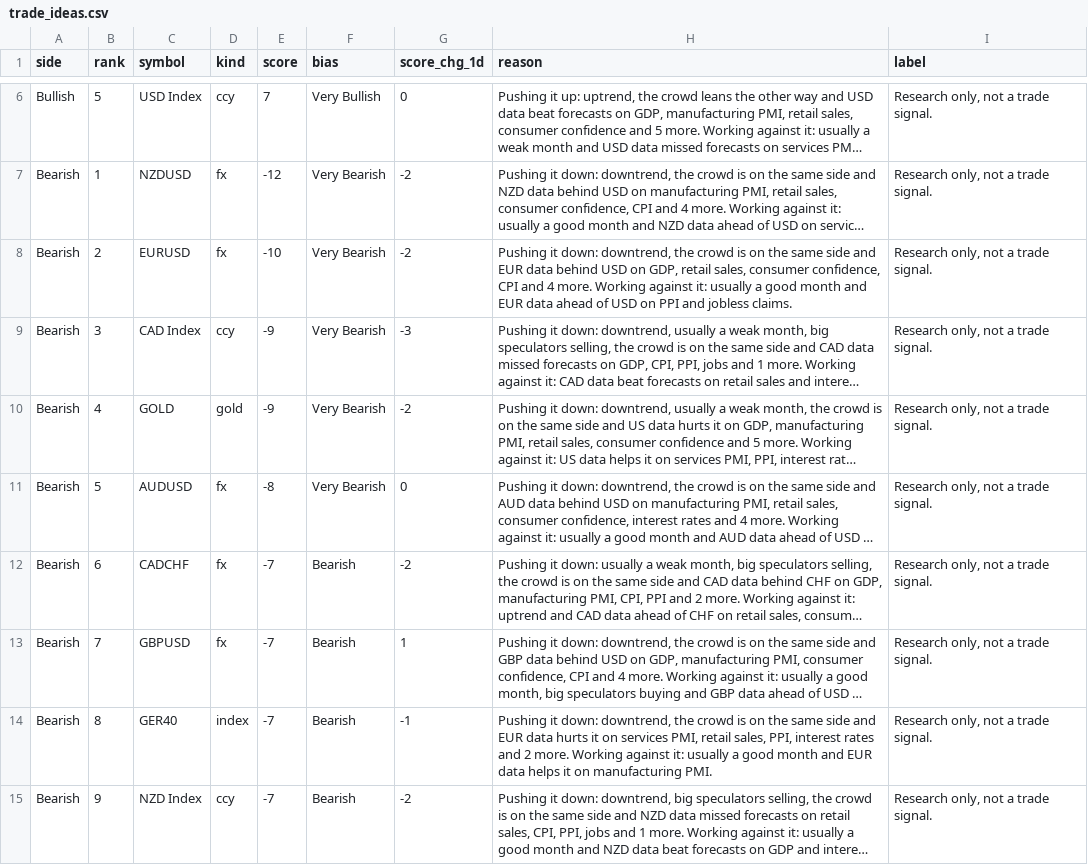
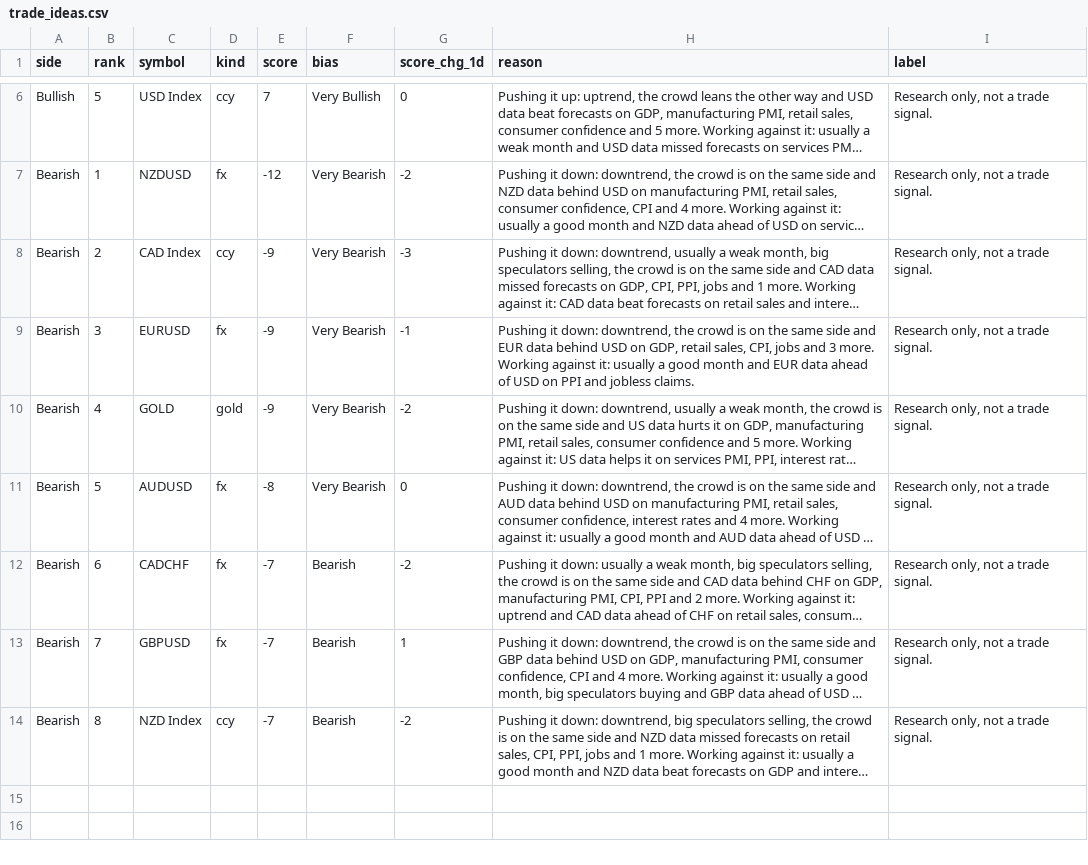
Before and after one commit to PatelNicknp/nicks-edge-dashboard, a CSV file: output/trade_ideas.csv, drawn as a sheet; only a part is shown, gaps mark what is left out; long unchanged cells end in …; removed rows and columns are numbered as before the commit, all else as after; the diff names each change by its address in the sheet, - before the commit and + after, or states it on an @@ line.

Commit message:
Update data 2026-11-21T11:42Z

```diff
--- a/output/trade_ideas.csv
+++ b/output/trade_ideas.csv
-row 8: Bearish | 2 | EURUSD | fx | -10 | Very Bearish | -2 | Pushing it down: downtrend, the crowd is on the same side and EUR data behind USD on GDP, retail sales, consumer confidence, CPI and 4 more. Working against it: usually a good month and EUR data ahead of USD on PPI and jobless claims. | Research only, not a trade signal.
-B8 (rank): 3
+B8 (rank): 2
+row 9: Bearish | 3 | EURUSD | fx | -9 | Very Bearish | -1 | Pushing it down: downtrend, the crowd is on the same side and EUR data behind USD on GDP, retail sales, CPI, jobs and 3 more. Working against it: usually a good month and EUR data ahead of USD on PPI and jobless claims. | Research only, not a trade signal.
-row 14: Bearish | 8 | GER40 | index | -7 | Bearish | -1 | Pushing it down: downtrend, the crowd is on the same side and EUR data hurts it on services PMI, retail sales, PPI, interest rates and 2 more. Working against it: usually a good month and EUR data helps it on manufacturing PMI. | Research only, not a trade signal.
-B14 (rank): 9
+B14 (rank): 8
```
Also changed, not shown: output/econ_data.csv, output/market_heatmap.csv, 22 other files.
